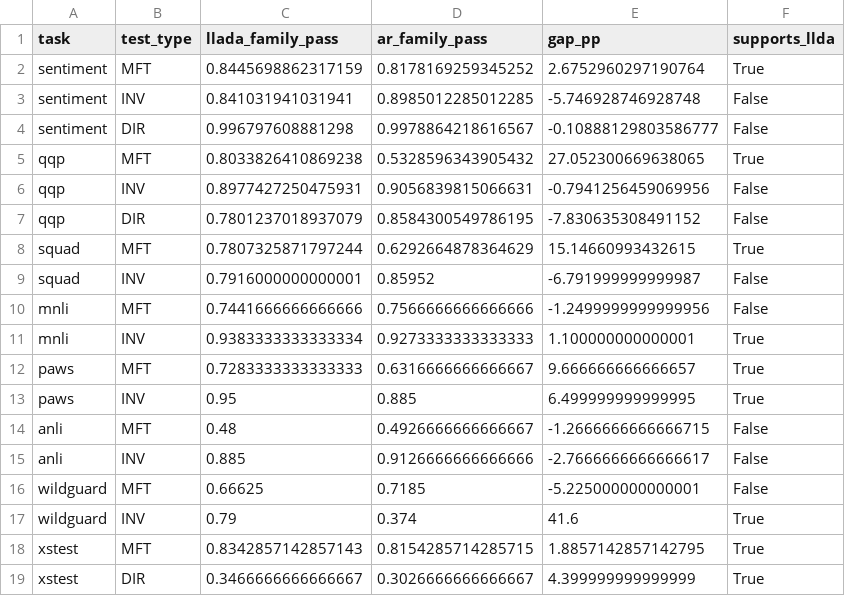
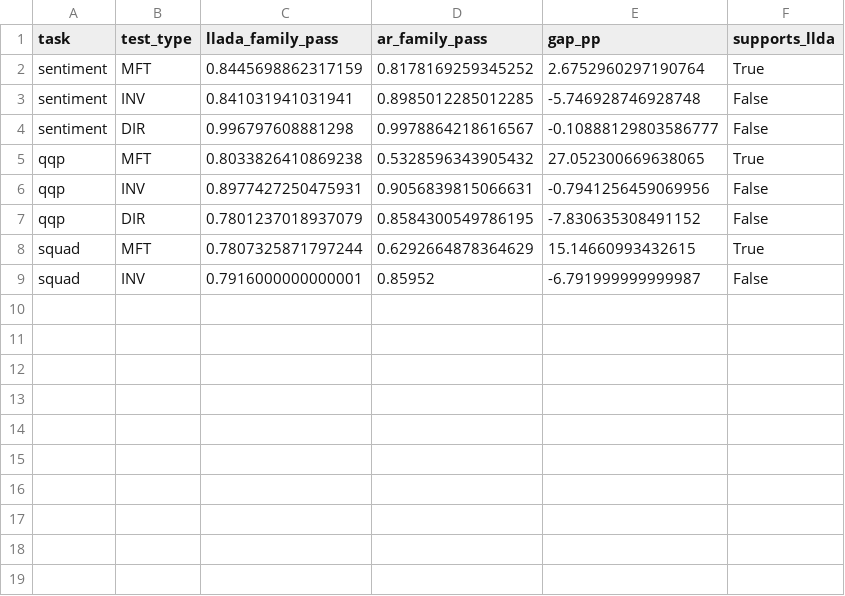
Before and after one commit to AarushRathore1729/dlm_ar_final, a CSV file: results/expansion/analysis/family_test_type_gaps.csv, drawn as a sheet; the diff names each change by its address in the sheet, - before the commit and + after, or states it on an @@ line.

```diff
--- a/results/expansion/analysis/family_test_type_gaps.csv
+++ b/results/expansion/analysis/family_test_type_gaps.csv
-row 10: mnli | MFT | 0.7441666666666666 | 0.7566666666666666 | -1.2499999999999956 | False
-row 11: mnli | INV | 0.9383333333333334 | 0.9273333333333333 | 1.100000000000001 | True
-row 12: paws | MFT | 0.7283333333333333 | 0.6316666666666667 | 9.666666666666657 | True
-row 13: paws | INV | 0.95 | 0.885 | 6.499999999999995 | True
-row 14: anli | MFT | 0.48 | 0.4926666666666667 | -1.2666666666666715 | False
-row 15: anli | INV | 0.885 | 0.9126666666666666 | -2.7666666666666617 | False
-row 16: wildguard | MFT | 0.66625 | 0.7185 | -5.225000000000001 | False
-row 17: wildguard | INV | 0.79 | 0.374 | 41.6 | True
-row 18: xstest | MFT | 0.8342857142857143 | 0.8154285714285715 | 1.8857142857142795 | True
-row 19: xstest | DIR | 0.3466666666666667 | 0.3026666666666667 | 4.399999999999999 | True
```
Also changed, not shown: results/expansion/analysis/ci_family_passrate.csv, results/expansion/analysis/family_dataset_summary.csv, 14 other files.
